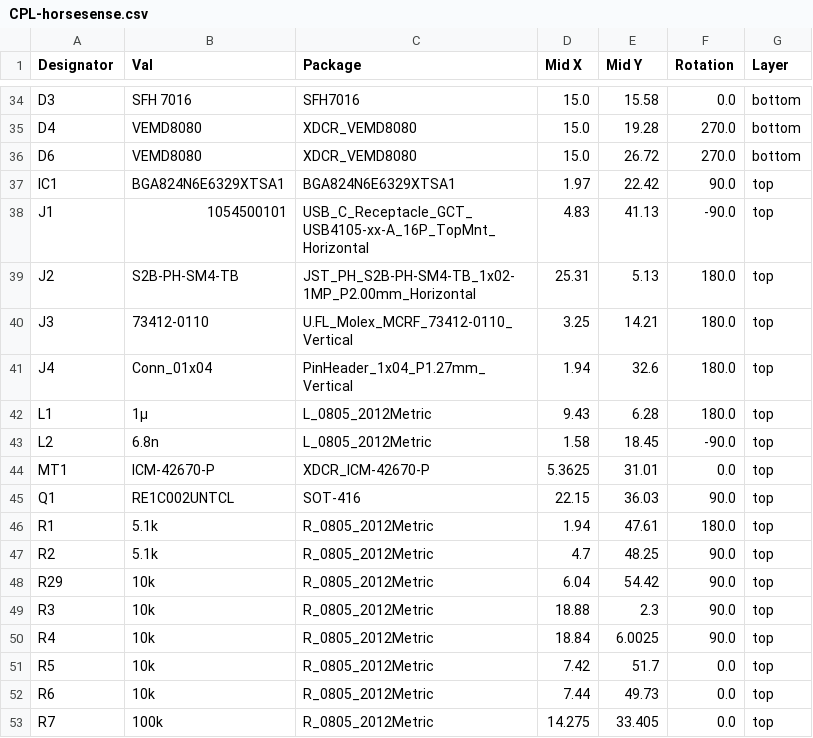
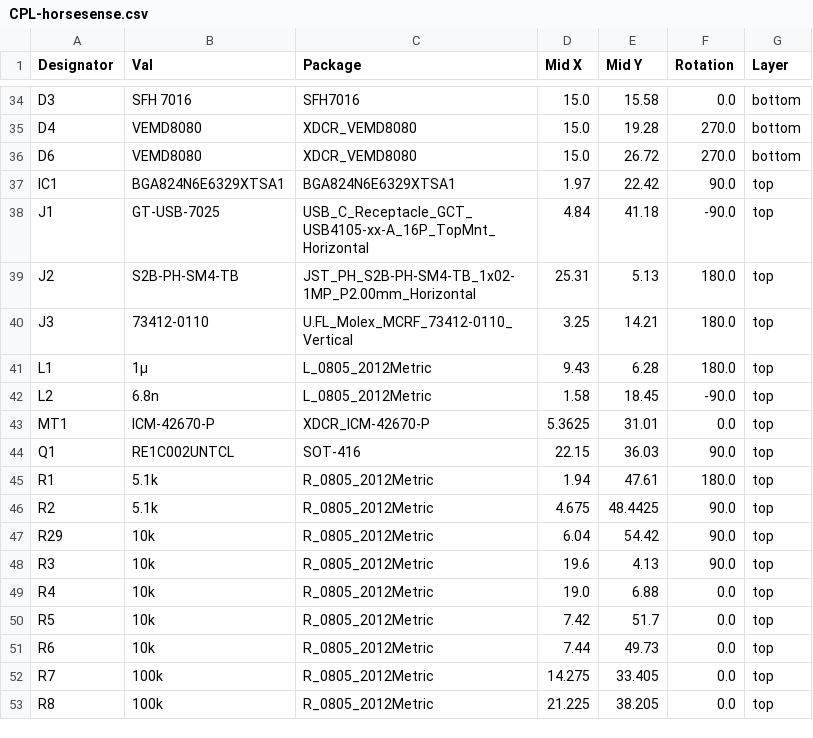
Before and after one commit to Philippe12/HorseSense, a CSV file: jlcpcb/production_files/CPL-horsesense.csv, drawn as a sheet; only a part is shown, gaps mark what is left out; the shorter side is filled out with more unchanged rows.

```diff
--- a/jlcpcb/production_files/CPL-horsesense.csv
+++ b/jlcpcb/production_files/CPL-horsesense.csv
@@ -37,6 +37,5 @@ D6,VEMD8080,XDCR_VEMD8080,15.0,26.72,270.0,bottom
 IC1,BGA824N6E6329XTSA1,BGA824N6E6329XTSA1,1.97,22.42,90.0,top
-J1,1054500101,USB_C_Receptacle_GCT_USB4105-xx-A_16P_TopMnt_Horizontal,4.83,41.13,-90.0,top
+J1,GT-USB-7025,USB_C_Receptacle_GCT_USB4105-xx-A_16P_TopMnt_Horizontal,4.84,41.18,-90.0,top
 J2,S2B-PH-SM4-TB,JST_PH_S2B-PH-SM4-TB_1x02-1MP_P2.00mm_Horizontal,25.31,5.13,180.0,top
 J3,73412-0110,U.FL_Molex_MCRF_73412-0110_Vertical,3.25,14.21,180.0,top
-J4,Conn_01x04,PinHeader_1x04_P1.27mm_Vertical,1.94,32.6,180.0,top
 L1,1µ,L_0805_2012Metric,9.43,6.28,180.0,top
@@ -46,6 +45,6 @@ Q1,RE1C002UNTCL,SOT-416,22.15,36.03,90.0,top
 R1,5.1k,R_0805_2012Metric,1.94,47.61,180.0,top
-R2,5.1k,R_0805_2012Metric,4.7,48.25,90.0,top
+R2,5.1k,R_0805_2012Metric,4.675,48.4425,90.0,top
 R29,10k,R_0805_2012Metric,6.04,54.42,90.0,top
-R3,10k,R_0805_2012Metric,18.88,2.3,90.0,top
-R4,10k,R_0805_2012Metric,18.84,6.0025,90.0,top
+R3,10k,R_0805_2012Metric,19.6,4.13,90.0,top
+R4,10k,R_0805_2012Metric,19.0,6.88,0.0,top
 R5,10k,R_0805_2012Metric,7.42,51.7,0.0,top
```
Also changed, not shown: jlcpcb/production_files/BOM-horsesense.csv, production/bom.csv, 27 other files.
